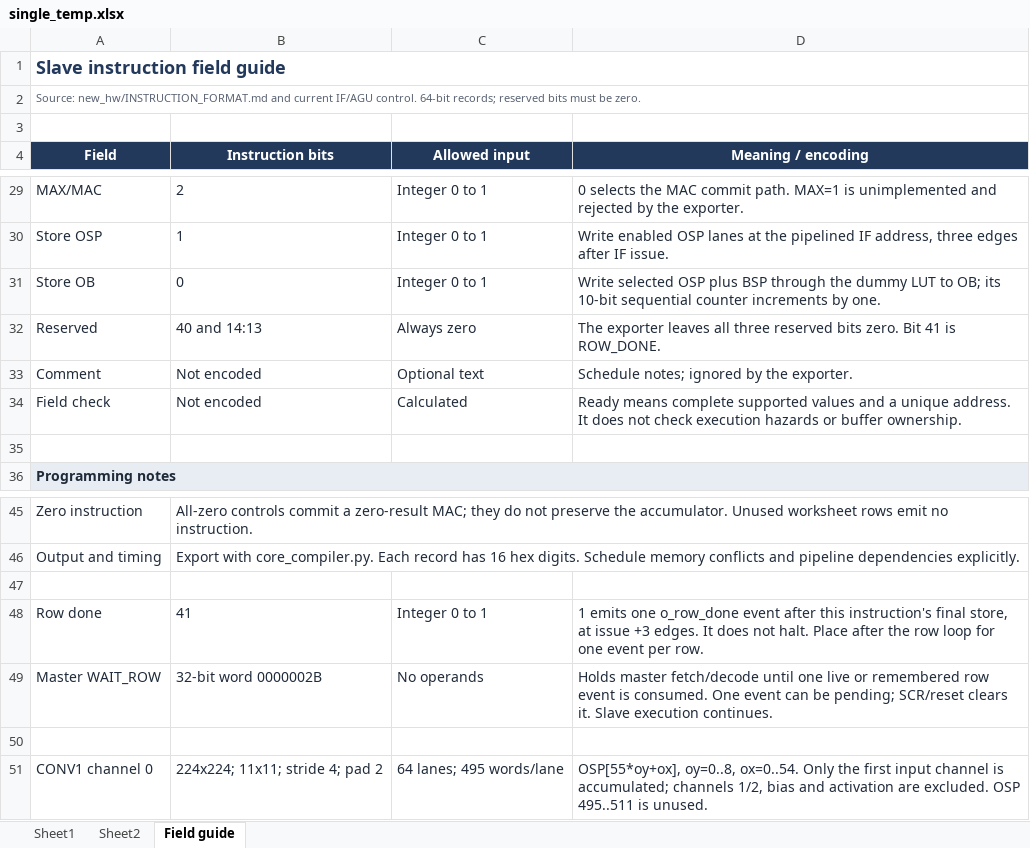
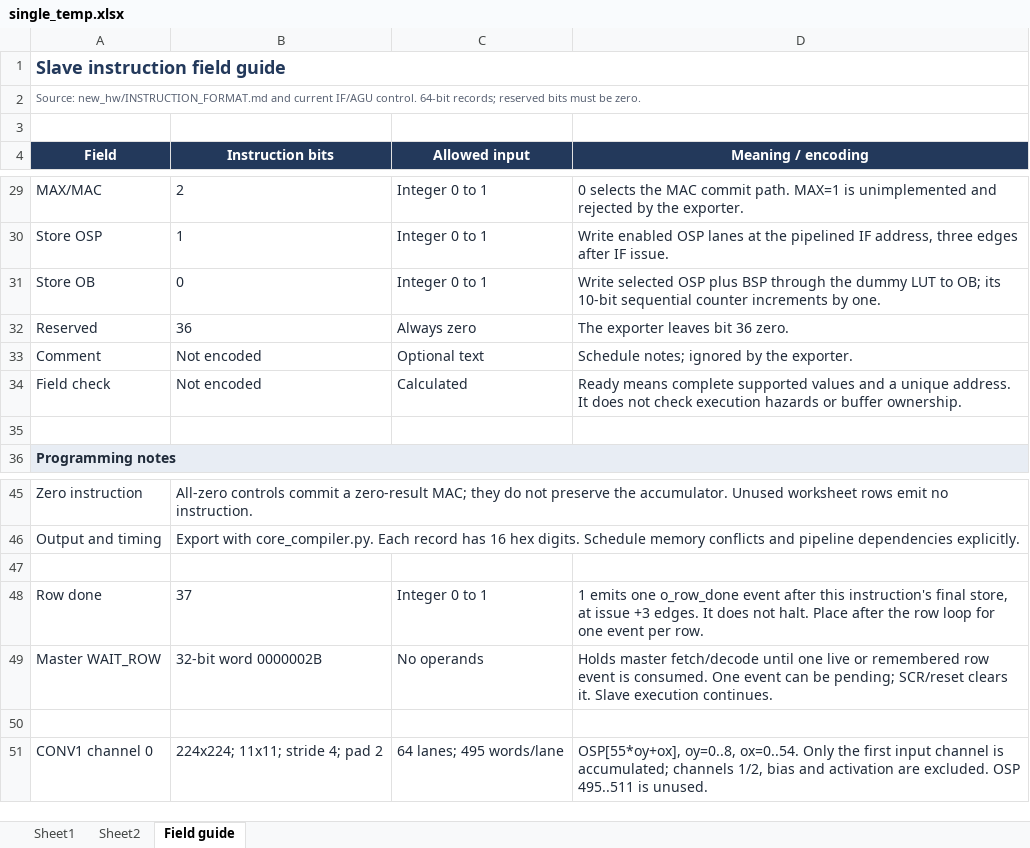
Before and after one commit to Thorlion/dnn_sip, an Excel workbook: new_sw/core_instruction/single_temp.xlsx, sheet Field guide, drawn as a sheet; only a part is shown, gaps mark what is left out; values as stored, in another font and other column widths than the file's, no borders; the diff covers the shown part only; the diff names each change by its address in the sheet, - before the commit and + after, or states it on an @@ line.

```diff
--- a/new_sw/core_instruction/single_temp.xlsx (sheet Field guide)
+++ b/new_sw/core_instruction/single_temp.xlsx (sheet Field guide)
-B32 (Instruction bits): 40 and 14:13
+B32 (Instruction bits): 36
-D32 (Meaning / encoding): …exporter leaves all three reserved bits zero. Bit 41 is ROW_DONE.
+D32 (Meaning / encoding): …exporter leaves bit 36 zero.
-B48 (Instruction bits): 41
+B48 (Instruction bits): 37
```
Also changed, not shown: 26 edited cells elsewhere in this sheet, formulas that keep their value, 28 other files.
